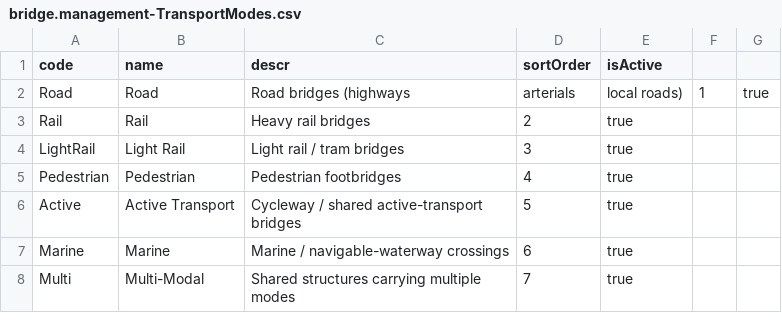
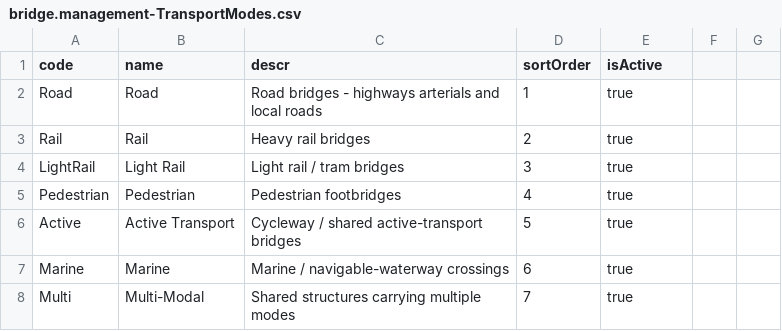
Before and after one commit to meetsiddhu/BISv3, a CSV file: db/data/bridge.management-TransportModes.csv, drawn as a sheet.

```diff
--- a/db/data/bridge.management-TransportModes.csv
+++ b/db/data/bridge.management-TransportModes.csv
@@ -1,3 +1,3 @@
 code,name,descr,sortOrder,isActive
-Road,Road,Road bridges (highways, arterials, local roads),1,true
+Road,Road,Road bridges - highways arterials and local roads,1,true
 Rail,Rail,Heavy rail bridges,2,true
```
